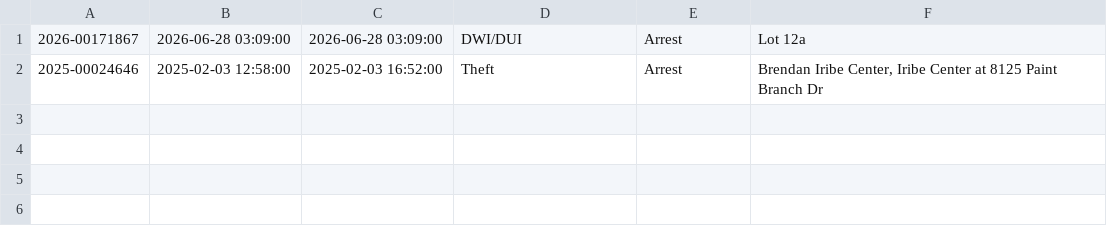
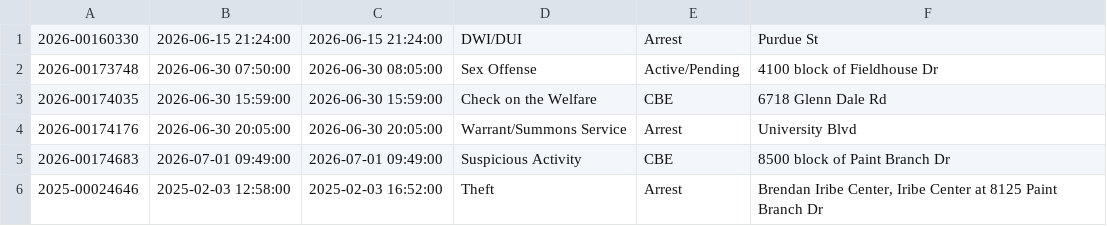
Before and after one commit to dwillis/umpd-logs, a CSV file: data/new_cases.csv, drawn as a sheet.

```diff
--- a/data/new_cases.csv
+++ b/data/new_cases.csv
@@ -1,2 +1,6 @@
-2026-00171867;2026-06-28 03:09:00;2026-06-28 03:09:00;DWI/DUI;Arrest;Lot 12a
+2026-00160330;2026-06-15 21:24:00;2026-06-15 21:24:00;DWI/DUI;Arrest;Purdue St
+2026-00173748;2026-06-30 07:50:00;2026-06-30 08:05:00;Sex Offense;Active/Pending;4100 block of Fieldhouse Dr
+2026-00174035;2026-06-30 15:59:00;2026-06-30 15:59:00;Check on the  Welfare;CBE;6718 Glenn Dale Rd
+2026-00174176;2026-06-30 20:05:00;2026-06-30 20:05:00;Warrant/Summons Service;Arrest;University Blvd
+2026-00174683;2026-07-01 09:49:00;2026-07-01 09:49:00;Suspicious Activity;CBE;8500 block of Paint Branch Dr
 2025-00024646;2025-02-03 12:58:00;2025-02-03 16:52:00;Theft;Arrest;Brendan Iribe Center, Iribe Center at 8125  Paint Branch  Dr
```
Also changed, not shown: data/all-police-arrests.csv, 1 other file.
